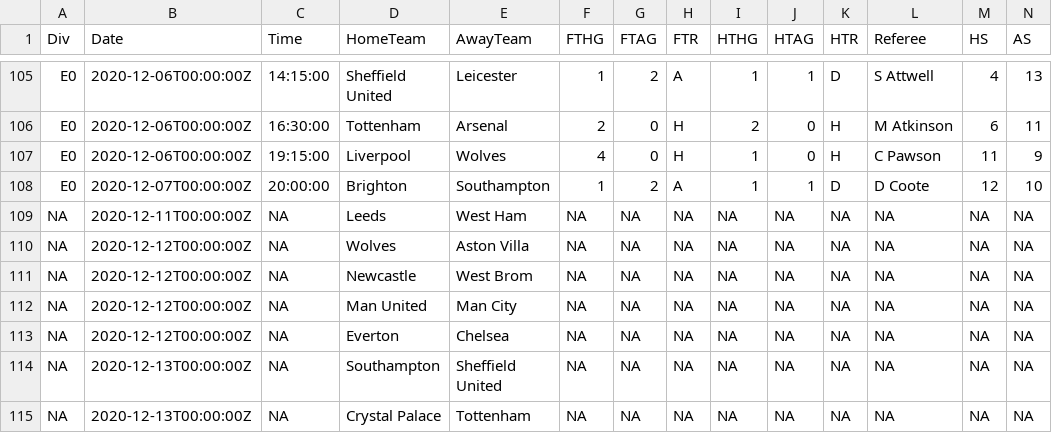
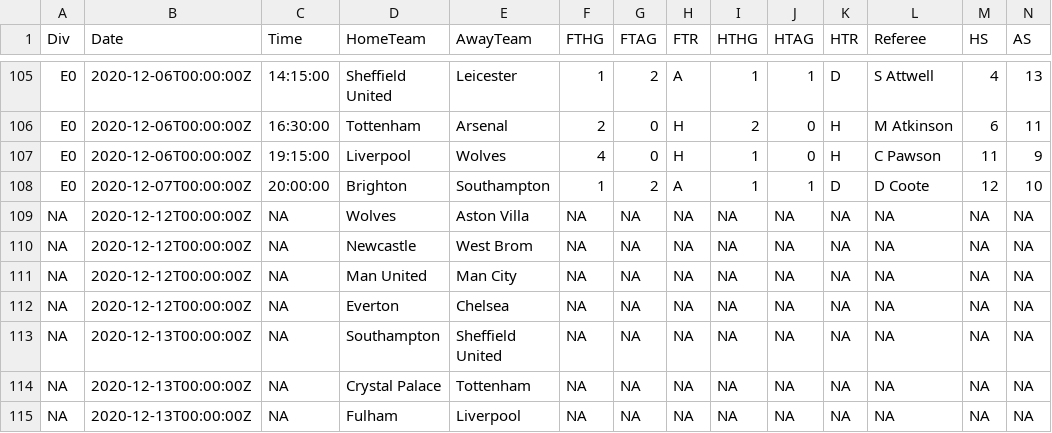
Before and after one commit to Nilafhiosagam/flexdashboard, a CSV file: results_fixtures.csv, drawn as a sheet; only a part is shown, gaps mark what is left out; the shorter side is filled out with more unchanged rows; rows hold the shown columns only; the diff names each change by its address in the sheet, - before the commit and + after, or states it on an @@ line.

```diff
--- a/results_fixtures.csv
+++ b/results_fixtures.csv
-row 109: NA | 2020-12-11T00:00:00Z | NA | Leeds | West Ham | NA | NA | NA | NA | NA | NA | NA | NA | NA
```
Also changed, not shown: combined_home_and_away.csv, 2 other files.
